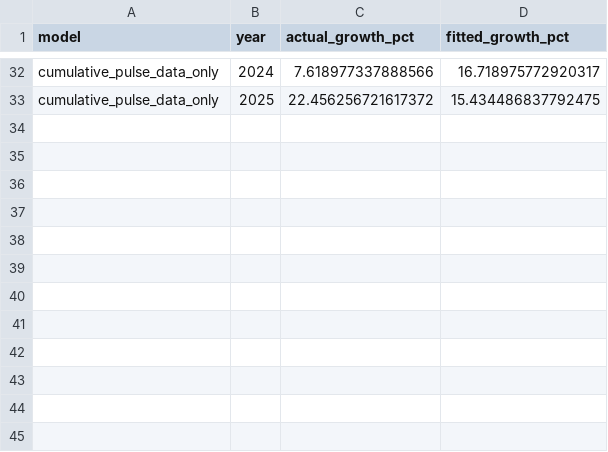
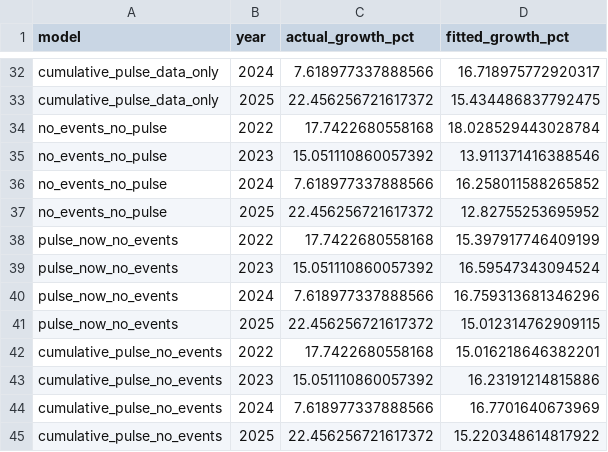
Before and after one commit to kR1SH1337/Real-Estate-Forecast, a CSV file: price_forecast/market_state/sales_pulse_results/historical_annual_comparison.csv, drawn as a sheet; only a part is shown, gaps mark what is left out; the diff names each change by its address in the sheet, - before the commit and + after, or states it on an @@ line.

Commit message:
Test real-index market equations with sales pulses and no calendar dummies

```diff
--- a/price_forecast/market_state/sales_pulse_results/historical_annual_comparison.csv
+++ b/price_forecast/market_state/sales_pulse_results/historical_annual_comparison.csv
+row 34: no_events_no_pulse | 2022 | 17.7422680558168 | 18.028529443028784
+row 35: no_events_no_pulse | 2023 | 15.051110860057392 | 13.911371416388546
+row 36: no_events_no_pulse | 2024 | 7.618977337888566 | 16.258011588265852
+row 37: no_events_no_pulse | 2025 | 22.456256721617372 | 12.82755253695952
+row 38: pulse_now_no_events | 2022 | 17.7422680558168 | 15.397917746409199
+row 39: pulse_now_no_events | 2023 | 15.051110860057392 | 16.59547343094524
+row 40: pulse_now_no_events | 2024 | 7.618977337888566 | 16.759313681346296
+row 41: pulse_now_no_events | 2025 | 22.456256721617372 | 15.012314762909115
+row 42: cumulative_pulse_no_events | 2022 | 17.7422680558168 | 15.016218646382201
+row 43: cumulative_pulse_no_events | 2023 | 15.051110860057392 | 16.23191214815886
+row 44: cumulative_pulse_no_events | 2024 | 7.618977337888566 | 16.7701640673969
+row 45: cumulative_pulse_no_events | 2025 | 22.456256721617372 | 15.220348614817922
```
Also changed, not shown: price_forecast/market_state/sales_pulse_results/backtest_metrics.csv, price_forecast/market_state/sales_pulse_results/historical_fit_metrics.csv, 14 other files.
